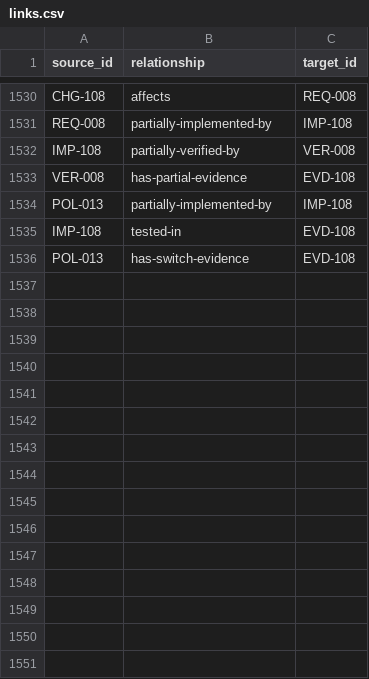
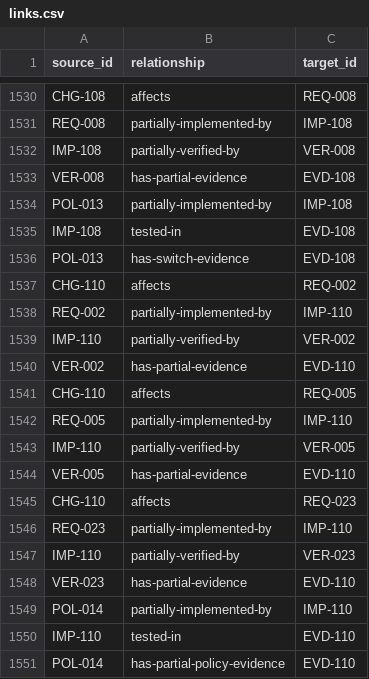
Before and after one commit to Romanof123/JNOX, a CSV file: trace/links.csv, drawn as a sheet; only a part is shown, gaps mark what is left out; the diff names each change by its address in the sheet, - before the commit and + after, or states it on an @@ line.

Commit message:
Trace the integrated timed chain, FIFO and legacy mutex results under their original conditions

```diff
--- a/trace/links.csv
+++ b/trace/links.csv
+row 1537: CHG-110 | affects | REQ-002
+row 1538: REQ-002 | partially-implemented-by | IMP-110
+row 1539: IMP-110 | partially-verified-by | VER-002
+row 1540: VER-002 | has-partial-evidence | EVD-110
+row 1541: CHG-110 | affects | REQ-005
+row 1542: REQ-005 | partially-implemented-by | IMP-110
+row 1543: IMP-110 | partially-verified-by | VER-005
+row 1544: VER-005 | has-partial-evidence | EVD-110
+row 1545: CHG-110 | affects | REQ-023
+row 1546: REQ-023 | partially-implemented-by | IMP-110
+row 1547: IMP-110 | partially-verified-by | VER-023
+row 1548: VER-023 | has-partial-evidence | EVD-110
+row 1549: POL-014 | partially-implemented-by | IMP-110
+row 1550: IMP-110 | tested-in | EVD-110
+row 1551: POL-014 | has-partial-policy-evidence | EVD-110
```
Also changed, not shown: 6 other files.
